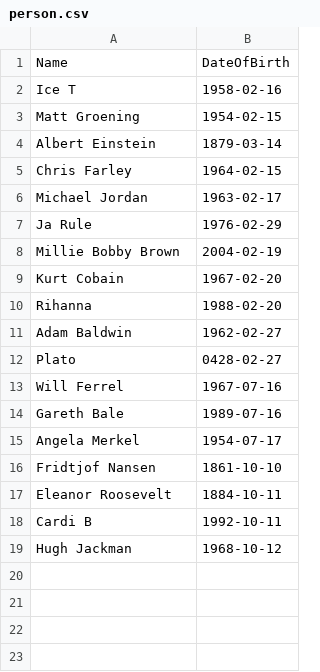
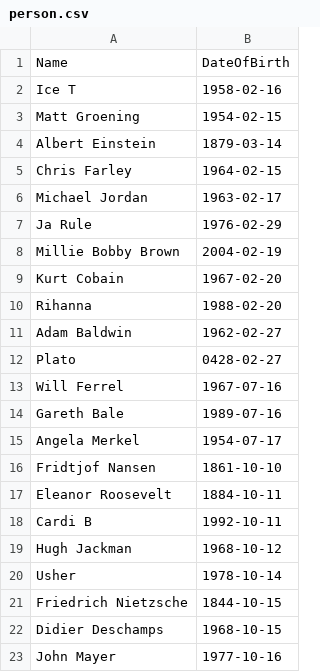
Before and after one commit to einarhed/birthday-problem, a CSV file: BirthdayProblem.Service/person.csv, drawn as a sheet.

Commit message:
add birthdays

```diff
--- a/BirthdayProblem.Service/person.csv
+++ b/BirthdayProblem.Service/person.csv
@@ -19 +19,5 @@ Cardi B,1992-10-11
 Hugh Jackman,1968-10-12
+Usher,1978-10-14
+Friedrich Nietzsche,1844-10-15
+Didier Deschamps,1968-10-15
+John Mayer,1977-10-16
```
